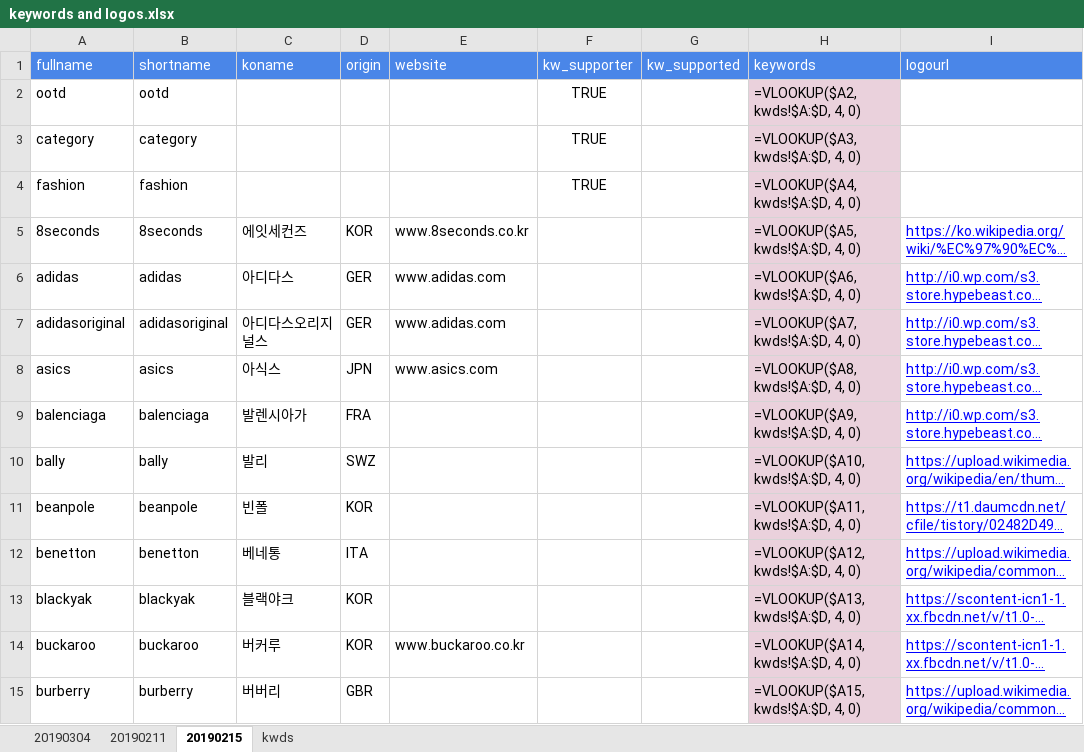
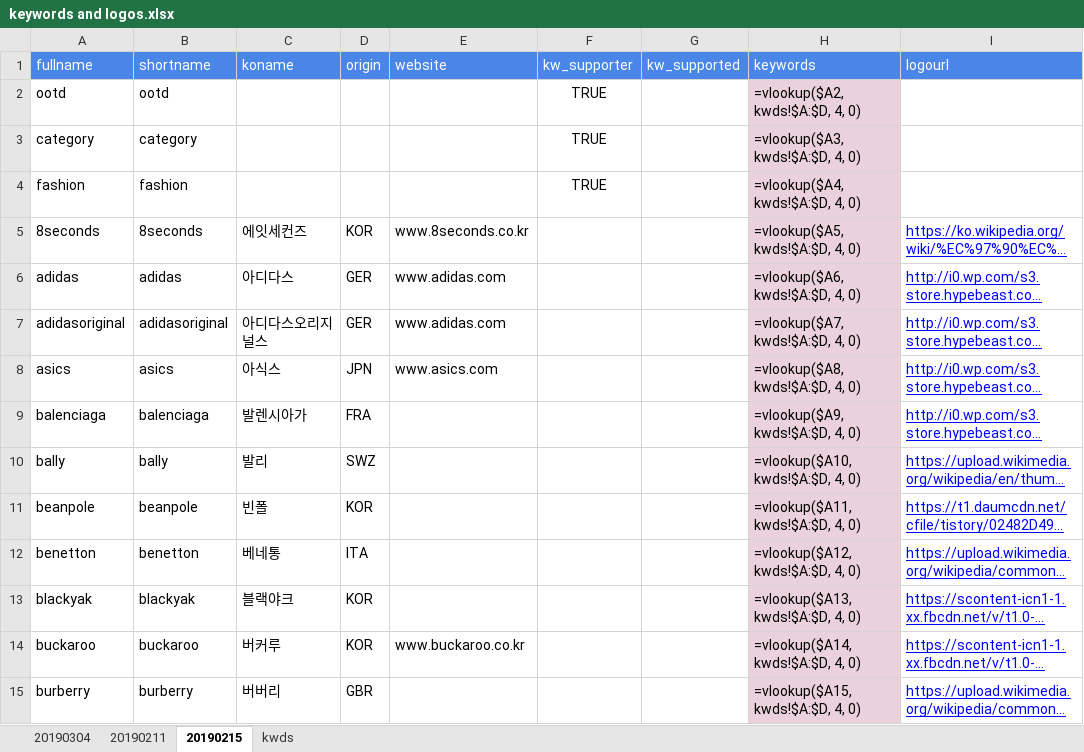
Before and after one commit to gem763/bmatch, an Excel workbook: keywords and logos.xlsx, sheet 20190215, drawn as a sheet; only a part is shown; long unchanged cells end in …; values as stored, in another font and other column widths than the file's, no borders; formulas are shown in place of their values; charts and pictures not drawn; the diff covers the shown part only; the diff names each change by its address in the sheet, - before the commit and + after, or states it on an @@ line.

Commit message:
Add files via upload

```diff
--- a/keywords and logos.xlsx (sheet 20190215)
+++ b/keywords and logos.xlsx (sheet 20190215)
-H2 (keywords): =VLOOKUP($A2, kwds!$A:$D, 4, 0)
+H2 (keywords): =vlookup($A2, kwds!$A:$D, 4, 0)
-H3 (keywords): =VLOOKUP($A3, kwds!$A:$D, 4, 0)
+H3 (keywords): =vlookup($A3, kwds!$A:$D, 4, 0)
-H4 (keywords): =VLOOKUP($A4, kwds!$A:$D, 4, 0)
+H4 (keywords): =vlookup($A4, kwds!$A:$D, 4, 0)
-H5 (keywords): =VLOOKUP($A5, kwds!$A:$D, 4, 0)
+H5 (keywords): =vlookup($A5, kwds!$A:$D, 4, 0)
-H6 (keywords): =VLOOKUP($A6, kwds!$A:$D, 4, 0)
+H6 (keywords): =vlookup($A6, kwds!$A:$D, 4, 0)
-H7 (keywords): =VLOOKUP($A7, kwds!$A:$D, 4, 0)
+H7 (keywords): =vlookup($A7, kwds!$A:$D, 4, 0)
-H8 (keywords): =VLOOKUP($A8, kwds!$A:$D, 4, 0)
+H8 (keywords): =vlookup($A8, kwds!$A:$D, 4, 0)
-H9 (keywords): =VLOOKUP($A9, kwds!$A:$D, 4, 0)
+H9 (keywords): =vlookup($A9, kwds!$A:$D, 4, 0)
-H10 (keywords): =VLOOKUP($A10, kwds!$A:$D, 4, 0)
+H10 (keywords): =vlookup($A10, kwds!$A:$D, 4, 0)
-H11 (keywords): =VLOOKUP($A11, kwds!$A:$D, 4, 0)
+H11 (keywords): =vlookup($A11, kwds!$A:$D, 4, 0)
-H12 (keywords): =VLOOKUP($A12, kwds!$A:$D, 4, 0)
+H12 (keywords): =vlookup($A12, kwds!$A:$D, 4, 0)
-H13 (keywords): =VLOOKUP($A13, kwds!$A:$D, 4, 0)
+H13 (keywords): =vlookup($A13, kwds!$A:$D, 4, 0)
-H14 (keywords): =VLOOKUP($A14, kwds!$A:$D, 4, 0)
+H14 (keywords): =vlookup($A14, kwds!$A:$D, 4, 0)
-H15 (keywords): =VLOOKUP($A15, kwds!$A:$D, 4, 0)
+H15 (keywords): =vlookup($A15, kwds!$A:$D, 4, 0)
```
Also changed, not shown: 313 edited cells and cell formats elsewhere in this sheet, sheet kwds, sheet 20190304, charts or pictures.
